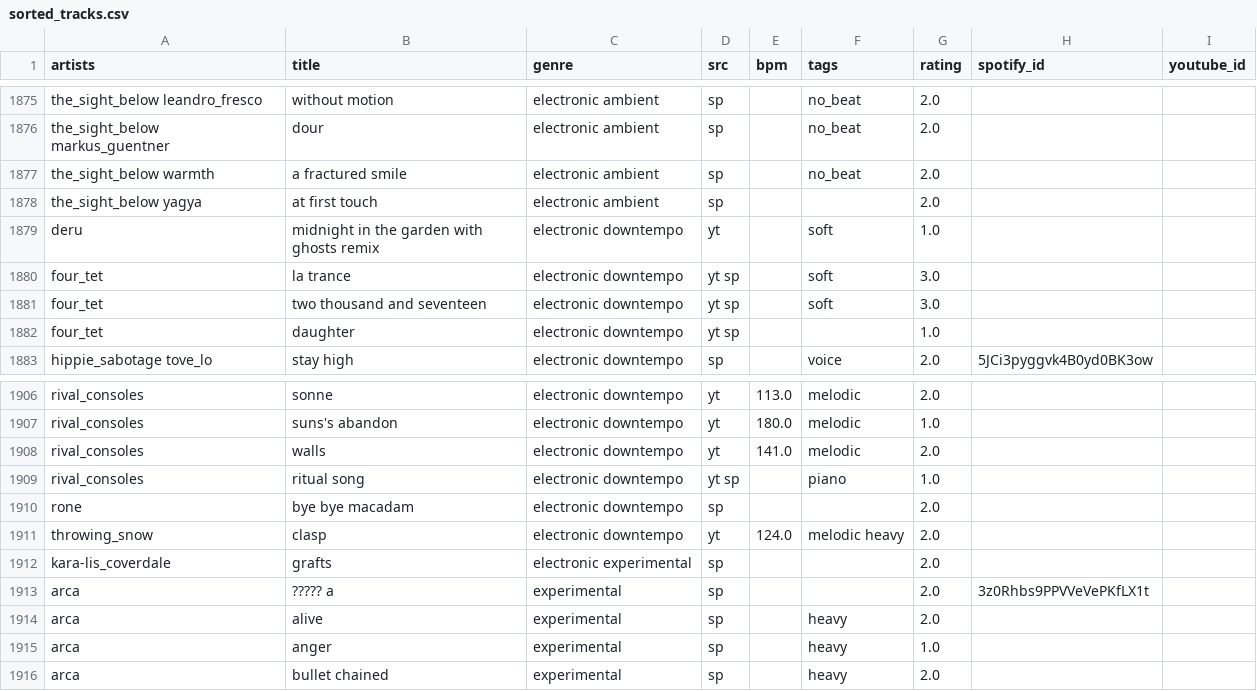
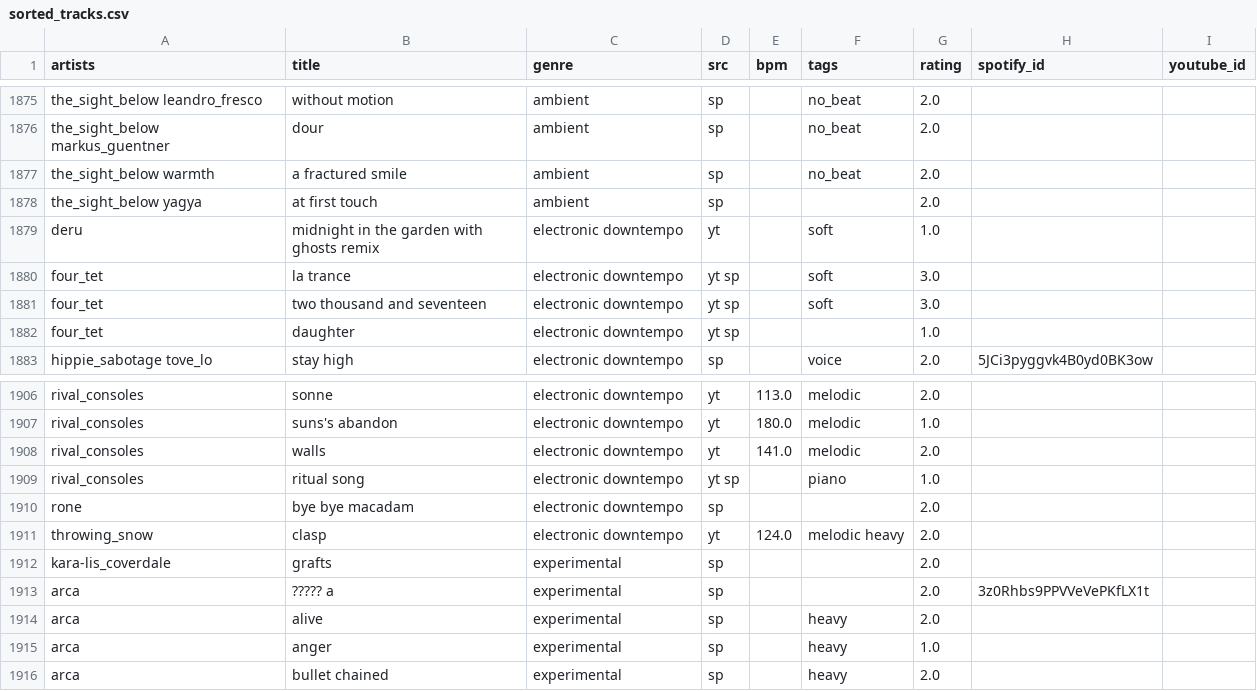
Before and after one commit to alegaballo/Tools, a CSV file: playlist_creator/sorted_tracks.csv, drawn as a sheet; only a part is shown, gaps mark what is left out; the diff covers the shown part only; the diff names each change by its address in the sheet, - before the commit and + after, or states it on an @@ line.

```diff
--- a/playlist_creator/sorted_tracks.csv
+++ b/playlist_creator/sorted_tracks.csv
-C1875:C1878 (genre): electronic ambient
+C1875:C1878 (genre): ambient
-C1912 (genre): electronic experimental
+C1912 (genre): experimental
```
Also changed, not shown: 27 edited cells elsewhere in this file.
